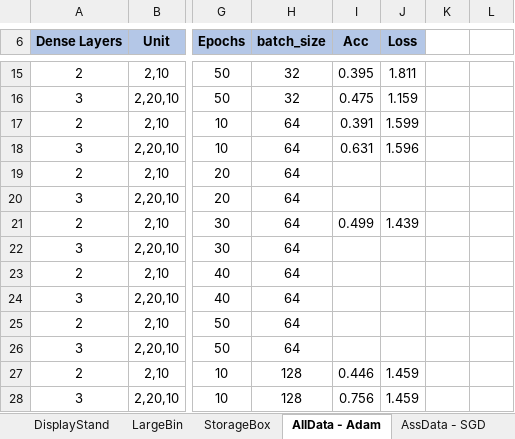
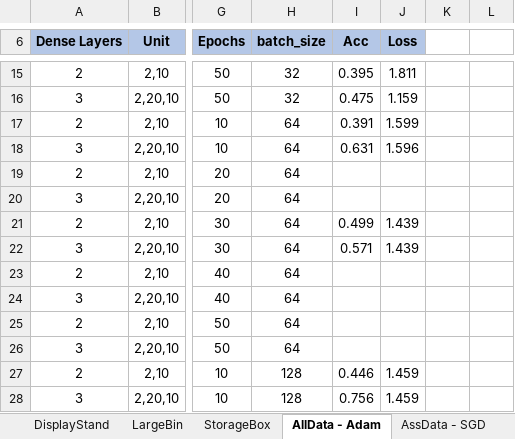
Before and after one commit to ofithcheallaigh/masters_project, an Excel workbook: Python/4. NN/nn_analysis.xlsx, sheet AllData - Adam, drawn as a sheet; only a part is shown, gaps mark what is left out; values as stored, in another font and other column widths than the file's, no borders; the diff names each change by its address in the sheet, - before the commit and + after, or states it on an @@ line.

Commit message:
Updating NN file

```diff
--- a/Python/4. NN/nn_analysis.xlsx (sheet AllData - Adam)
+++ b/Python/4. NN/nn_analysis.xlsx (sheet AllData - Adam)
-I22 (Acc): (empty)
+I22 (Acc): 0.571
-J22 (Loss): (empty)
+J22 (Loss): 1.439
```
